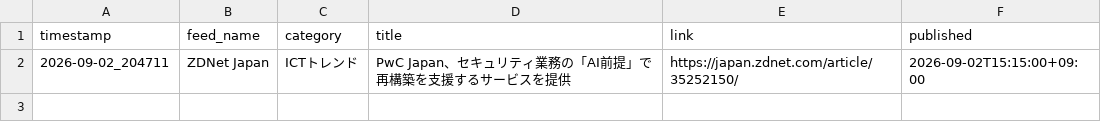
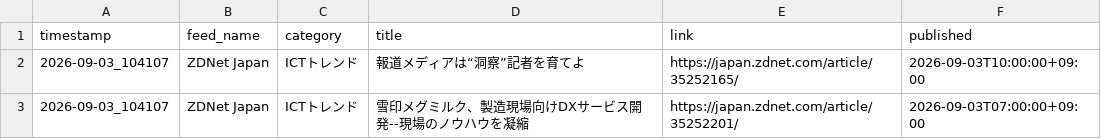
Before and after one commit to Keita50/rss_monitor, a CSV file: data/latest.csv, drawn as a sheet.

```diff
--- a/data/latest.csv
+++ b/data/latest.csv
@@ -1,2 +1,3 @@
 timestamp,feed_name,category,title,link,published
-2026-09-02_204711,ZDNet Japan,ICTトレンド,PwC Japan、セキュリティ業務の「AI前提」で再構築を支援するサービスを提供,https://japan.zdnet.com/article/35252150/,2026-09-02T15:15:00+09:00
+2026-09-03_104107,ZDNet Japan,ICTトレンド,報道メディアは“洞察”記者を育てよ,https://japan.zdnet.com/article/35252165/,2026-09-03T10:00:00+09:00
+2026-09-03_104107,ZDNet Japan,ICTトレンド,雪印メグミルク、製造現場向けDXサービス開発--現場のノウハウを凝縮,https://japan.zdnet.com/article/35252201/,2026-09-03T07:00:00+09:00
```
Also changed, not shown: 2 other files.
